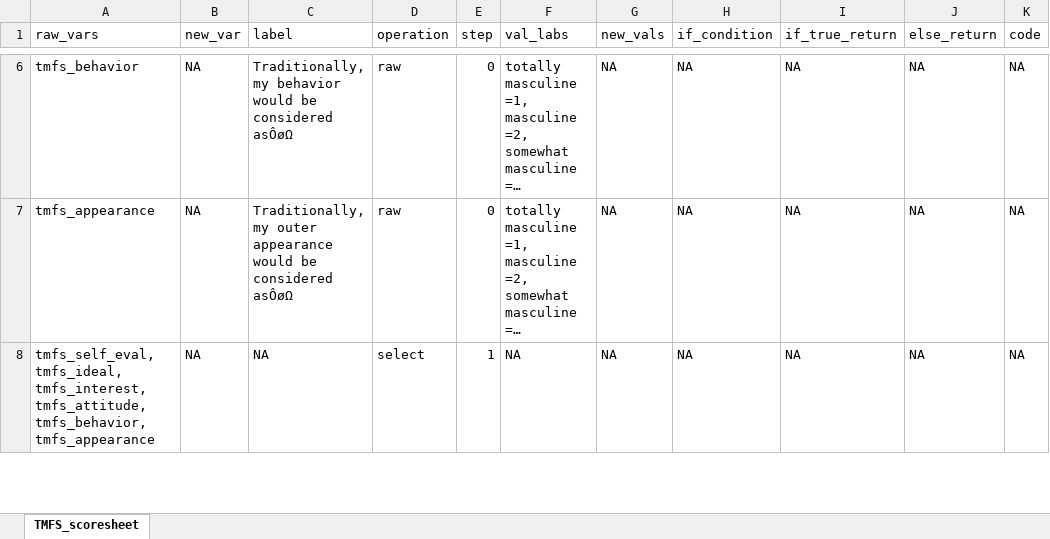
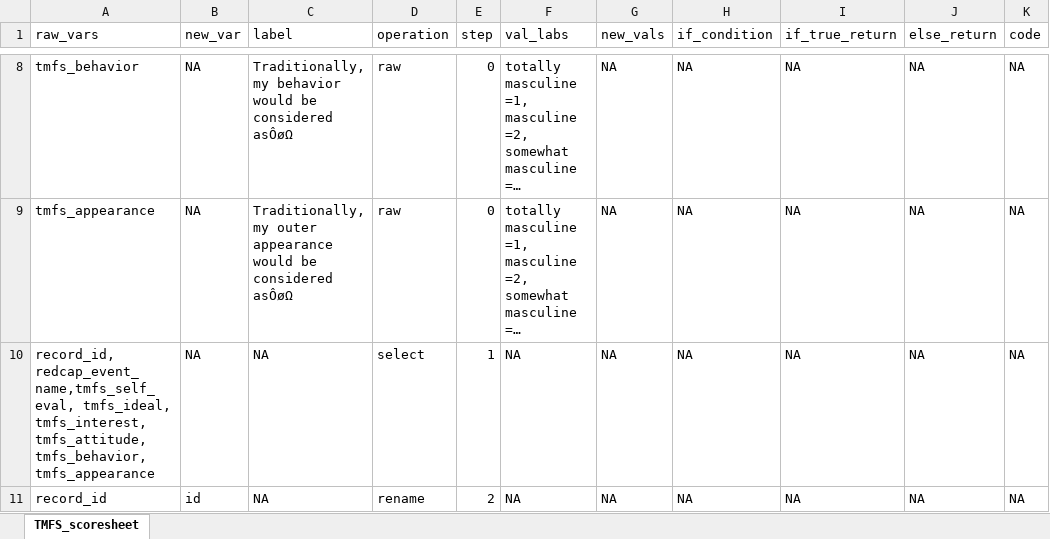
Before and after one commit to embark-lab/BAM-data-cleaning, an Excel workbook: scoresheets_clean/TMFS.xlsx, sheet TMFS_scoresheet, drawn as a sheet; only a part is shown, gaps mark what is left out; long unchanged cells end in …; values as stored, in another font and other column widths than the file's, no borders; addresses are those after the commit; the diff covers the shown part only; the diff names each change by its address in the sheet, - before the commit and + after, or states it on an @@ line.

```diff
--- a/scoresheets_clean/TMFS.xlsx (sheet TMFS_scoresheet)
+++ b/scoresheets_clean/TMFS.xlsx (sheet TMFS_scoresheet)
-A10 (raw_vars): tmfs_self_eval, tmfs_ideal, tmfs_interest,…
+A10 (raw_vars): record_id, redcap_event_name,tmfs_self_eval, tmfs_ideal, tmfs_interest,…
+row 11: record_id | id | NA | rename | 2 | NA | NA | NA | NA | NA | NA
```
Also changed, not shown: 3 added rows and 1 edited cell elsewhere in this sheet, scoresheets_clean/FSSM.xlsx, scoresheets_clean/GFFS.xlsx, 6 other files.
